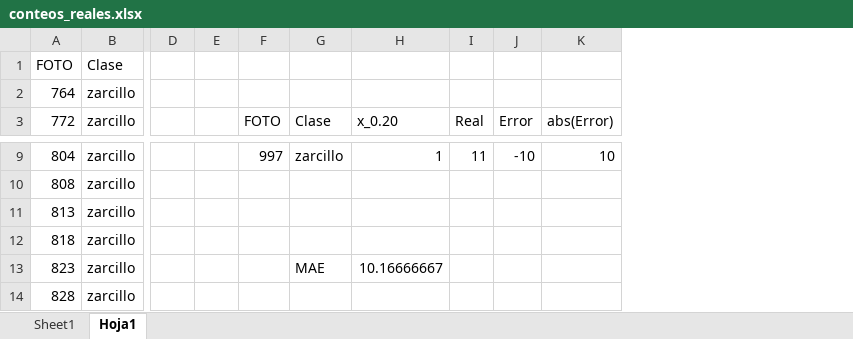
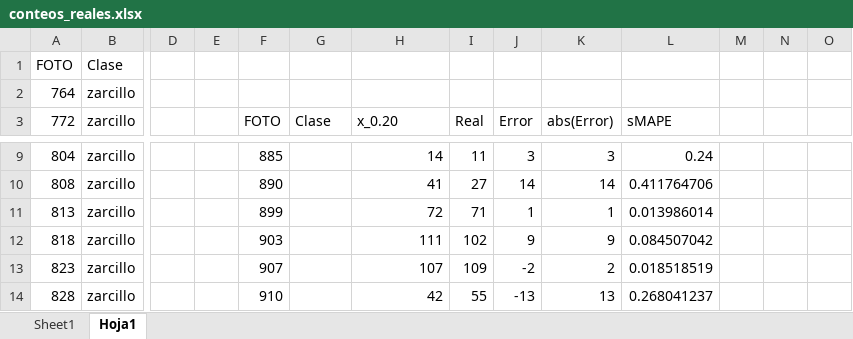
Before and after one commit to Israel159/conteo-aves-bmap, an Excel workbook: Estimacion_error/datos_aves_marinas/2026/abril/RLOF/conteos_reales.xlsx, sheet Hoja1, drawn as a sheet; only a part is shown, gaps mark what is left out; values as stored, in another font and other column widths than the file's, no borders; the diff covers the shown part only; the diff names each change by its address in the sheet, - before the commit and + after, or states it on an @@ line.

```diff
--- a/Estimacion_error/datos_aves_marinas/2026/abril/RLOF/conteos_reales.xlsx (sheet Hoja1)
+++ b/Estimacion_error/datos_aves_marinas/2026/abril/RLOF/conteos_reales.xlsx (sheet Hoja1)
+column L (sMAPE), rows 9-14: 0.24 | 0.411764706 | 0.013986014 | 0.084507042 | 0.018518519 | 0.268041237
+column M, empty
+column N, empty
+column O, empty
-F9 (FOTO): 997
+F9 (FOTO): 885
-G9 (Clase): zarcillo
+G9 (Clase): (empty)
-H9 (x_0.20): 1
+H9 (x_0.20): 14
-J9 (Error): -10
+J9 (Error): 3
-K9 (abs(Error)): 10
+K9 (abs(Error)): 3
-F10 (FOTO): (empty)
+F10 (FOTO): 890
-H10 (x_0.20): (empty)
+H10 (x_0.20): 41
-I10 (Real): (empty)
+I10 (Real): 27
-J10 (Error): (empty)
+J10 (Error): 14
-K10 (abs(Error)): (empty)
+K10 (abs(Error)): 14
-F11 (FOTO): (empty)
+F11 (FOTO): 899
-H11 (x_0.20): (empty)
+H11 (x_0.20): 72
-I11 (Real): (empty)
+I11 (Real): 71
-J11 (Error): (empty)
+J11 (Error): 1
-K11 (abs(Error)): (empty)
+K11 (abs(Error)): 1
-F12 (FOTO): (empty)
+F12 (FOTO): 903
-H12 (x_0.20): (empty)
+H12 (x_0.20): 111
-I12 (Real): (empty)
+I12 (Real): 102
-J12 (Error): (empty)
+J12 (Error): 9
-K12 (abs(Error)): (empty)
+K12 (abs(Error)): 9
-F13 (FOTO): (empty)
+F13 (FOTO): 907
-G13 (Clase): MAE
+G13 (Clase): (empty)
-H13 (x_0.20): 10.16666667
+H13 (x_0.20): 107
-I13 (Real): (empty)
+I13 (Real): 109
-J13 (Error): (empty)
+J13 (Error): -2
-K13 (abs(Error)): (empty)
+K13 (abs(Error)): 2
-F14 (FOTO): (empty)
+F14 (FOTO): 910
-H14 (x_0.20): (empty)
+H14 (x_0.20): 42
-I14 (Real): (empty)
+I14 (Real): 55
-J14 (Error): (empty)
+J14 (Error): -13
-K14 (abs(Error)): (empty)
+K14 (abs(Error)): 13
```
Also changed, not shown: 100 edited cells elsewhere in this sheet, Estimacion_error/datos_aves_marinas/2025/abril/Rompeolas/conteos_reales.xlsx.
